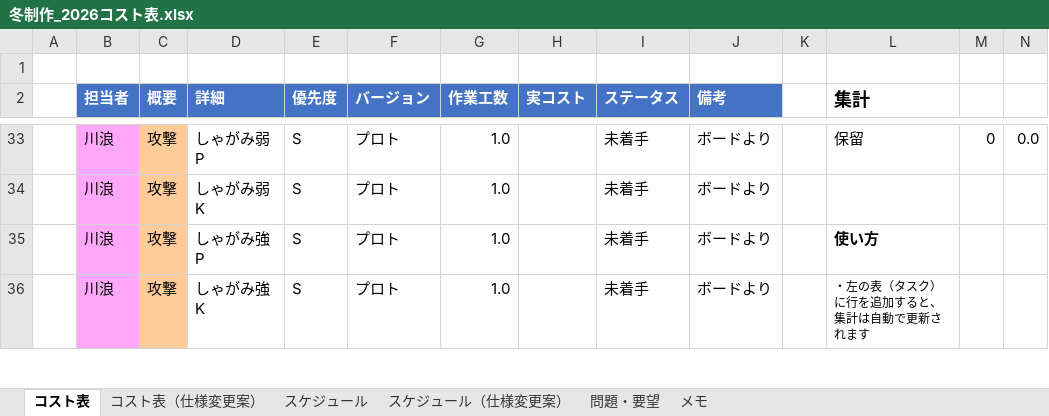
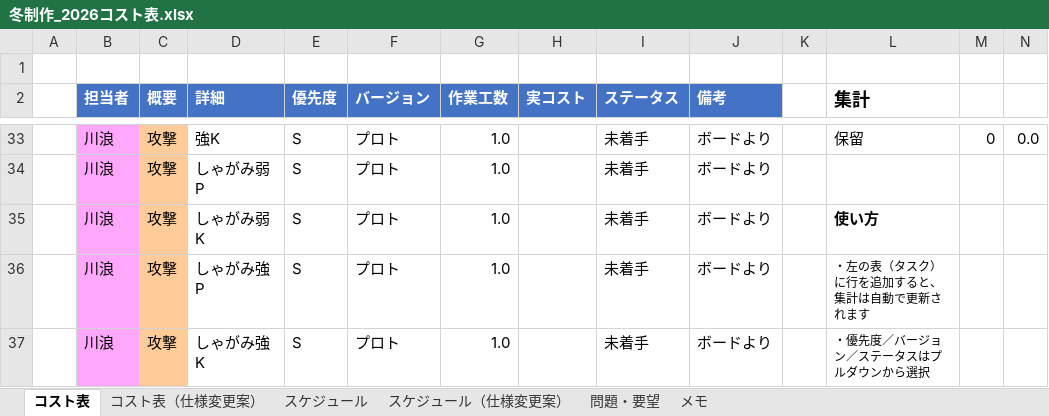
Before and after one commit to hakutokawanami/2026_winter, an Excel workbook: winterGame2026/冬制作_2026コスト表.xlsx, sheet コスト表, drawn as a sheet; only a part is shown, gaps mark what is left out; values as stored, in another font and other column widths than the file's, no borders; conditional formats and table styles not drawn; rows hold the shown columns only; the diff covers the shown part only; the diff names each change by its address in the sheet, - before the commit and + after, or states it on an @@ line.

Commit message:
Update 冬制作_2026コスト表.xlsx

```diff
--- a/winterGame2026/冬制作_2026コスト表.xlsx (sheet コスト表)
+++ b/winterGame2026/冬制作_2026コスト表.xlsx (sheet コスト表)
-D33 (詳細): しゃがみ弱P
+D33 (詳細): 強K
-D34 (詳細): しゃがみ弱K
+D34 (詳細): しゃがみ弱P
-D35 (詳細): しゃがみ強P
+D35 (詳細): しゃがみ弱K
-D36 (詳細): しゃがみ強K
+D36 (詳細): しゃがみ強P
+row 37:  | 川浪 | 攻撃 | しゃがみ強K | S | プロト | 1.0 |  | 未着手 | ボードより |  | ・優先度／バージョン／ステータスはプルダウンから選択
```
Also changed, not shown: 3 added rows, 3 removed rows, 81 edited cells and cell formats elsewhere in this sheet, sheet コスト表（仕様変更案）, sheet スケジュール, sheet スケジュール（仕様変更案）.
